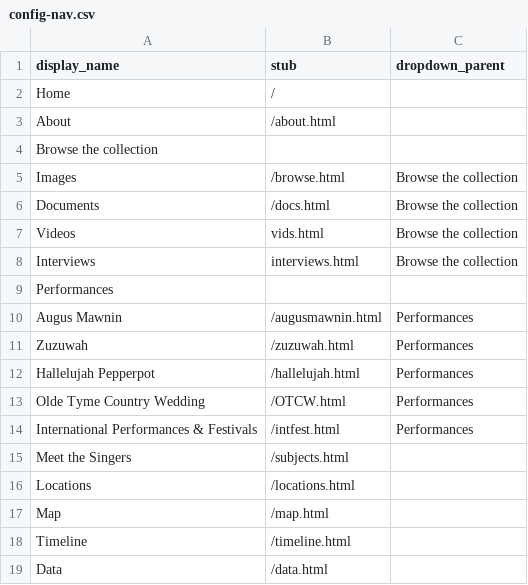
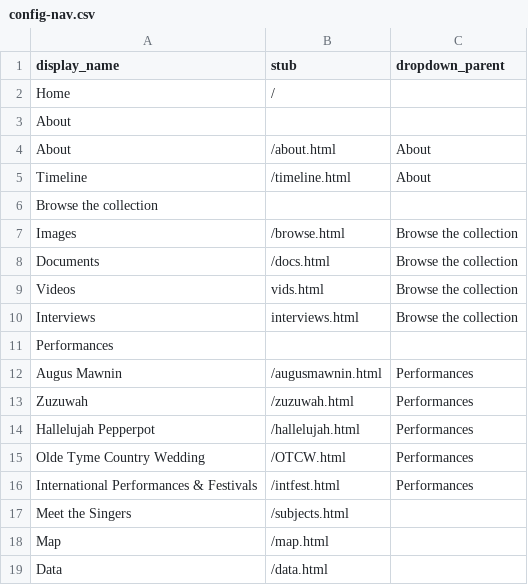
Before and after one commit to yorkulibraries/HeritageSingersCanada, a CSV file: _data/config-nav.csv, drawn as a sheet.

Commit message:
Update config-nav.csv
update navigation tab

```diff
--- a/_data/config-nav.csv
+++ b/_data/config-nav.csv
@@ -2,3 +2,5 @@ display_name,stub,dropdown_parent
 Home,/
-About,/about.html
+About,,
+About,/about.html,About
+Timeline,/timeline.html,About
 Browse the collection,,
@@ -15,5 +17,3 @@ International Performances & Festivals,/intfest.html,Performances
 Meet the Singers,/subjects.html
-Locations,/locations.html
 Map,/map.html
-Timeline,/timeline.html
 Data,/data.html
```
